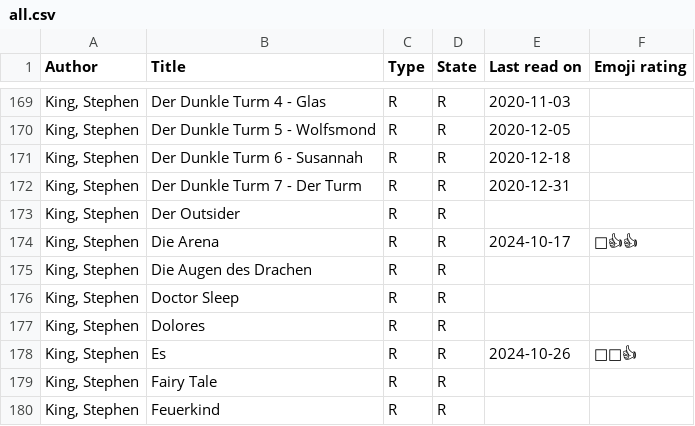
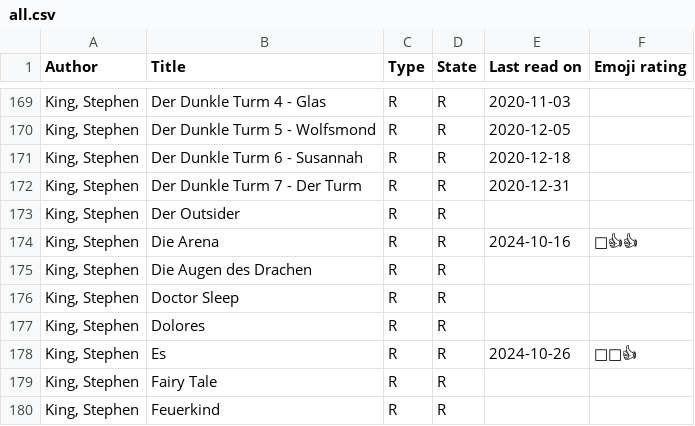
Before and after one commit to michael-simons/goodreads, a CSV file: all.csv, drawn as a sheet; only a part is shown, gaps mark what is left out; the diff names each change by its address in the sheet, - before the commit and + after, or states it on an @@ line.

Commit message:
Update all.csv

```diff
--- a/all.csv
+++ b/all.csv
-E174 (Last read on): 2024-10-17
+E174 (Last read on): 2024-10-16
```
